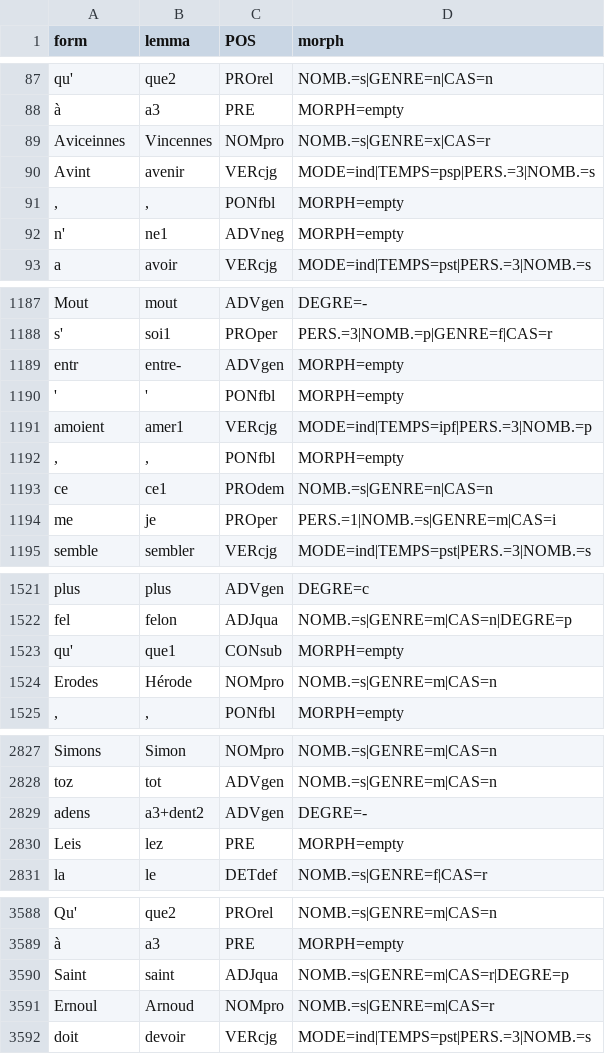
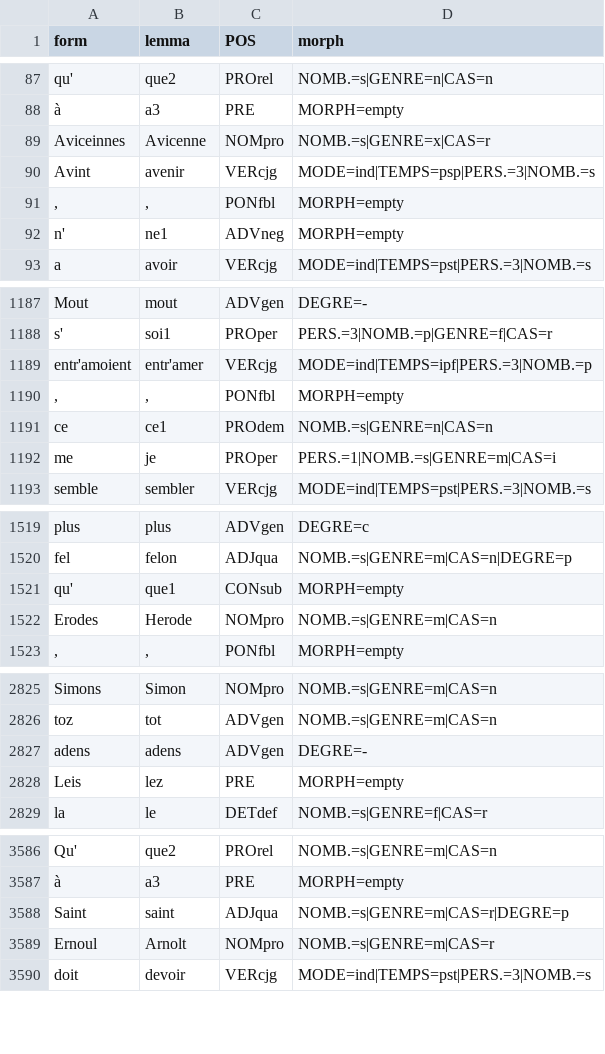
Before and after one commit to chartes/OF3C, a TSV file: tsv/rutebeuf-charlot.tsv, drawn as a sheet; only a part is shown, gaps mark what is left out; the diff covers the shown part only.

```diff
--- a/tsv/rutebeuf-charlot.tsv
+++ b/tsv/rutebeuf-charlot.tsv
@@ -88,3 +88,3 @@ qu'	que2	PROrel	NOMB.=s|GENRE=n|CAS=n
 à	a3	PRE	MORPH=empty
-Aviceinnes	Vincennes	NOMpro	NOMB.=s|GENRE=x|CAS=r
+Aviceinnes	Avicenne	NOMpro	NOMB.=s|GENRE=x|CAS=r
 Avint	avenir	VERcjg	MODE=ind|TEMPS=psp|PERS.=3|NOMB.=s
@@ -1188,5 +1188,3 @@ Mout	mout	ADVgen	DEGRE=-
 s'	soi1	PROper	PERS.=3|NOMB.=p|GENRE=f|CAS=r
-entr	entre-	ADVgen	MORPH=empty
-'	'	PONfbl	MORPH=empty
-amoient	amer1	VERcjg	MODE=ind|TEMPS=ipf|PERS.=3|NOMB.=p
+entr'amoient	entr'amer	VERcjg	MODE=ind|TEMPS=ipf|PERS.=3|NOMB.=p
 ,	,	PONfbl	MORPH=empty
@@ -1523,3 +1521,3 @@ fel	felon	ADJqua	NOMB.=s|GENRE=m|CAS=n|DEGRE=p
 qu'	que1	CONsub	MORPH=empty
-Erodes	Hérode	NOMpro	NOMB.=s|GENRE=m|CAS=n
+Erodes	Herode	NOMpro	NOMB.=s|GENRE=m|CAS=n
 ,	,	PONfbl	MORPH=empty
@@ -2828,3 +2826,3 @@ Simons	Simon	NOMpro	NOMB.=s|GENRE=m|CAS=n
 toz	tot	ADVgen	NOMB.=s|GENRE=m|CAS=n
-adens	a3+dent2	ADVgen	DEGRE=-
+adens	adens	ADVgen	DEGRE=-
 Leis	lez	PRE	MORPH=empty
@@ -3590,3 +3588,3 @@ Qu'	que2	PROrel	NOMB.=s|GENRE=m|CAS=n
 Saint	saint	ADJqua	NOMB.=s|GENRE=m|CAS=r|DEGRE=p
-Ernoul	Arnoud	NOMpro	NOMB.=s|GENRE=m|CAS=r
+Ernoul	Arnolt	NOMpro	NOMB.=s|GENRE=m|CAS=r
 doit	devoir	VERcjg	MODE=ind|TEMPS=pst|PERS.=3|NOMB.=s
```
Also changed, not shown: 1 edited cell elsewhere in this file, tsv/DocLing_sample1.tsv, tsv/WauchierSConf_jns915.jns1742.ciham-lemTEI.tsv, 8 other files.
